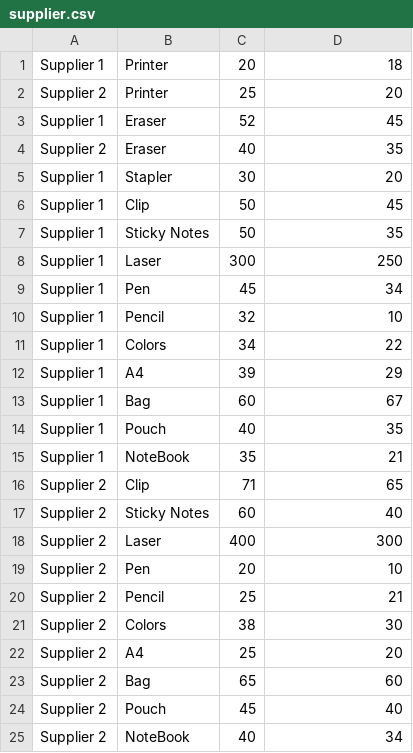
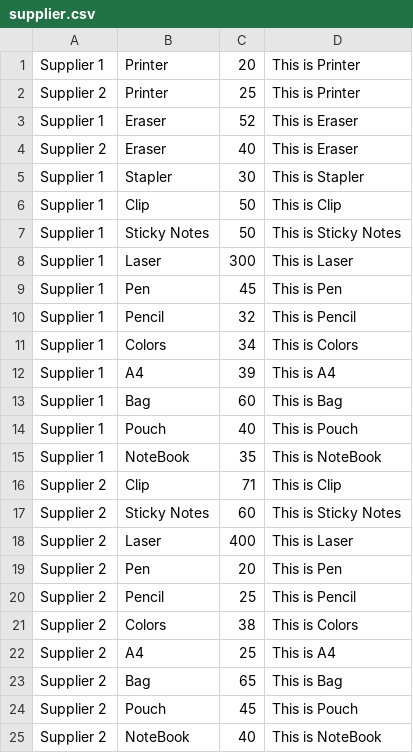
Before and after one commit to kirouchenaradjou/AED_GroupAssignment_SalesApp, a CSV file: Homework6/supplier.csv, drawn as a sheet.

Commit message:
CSV

```diff
--- a/Homework6/supplier.csv
+++ b/Homework6/supplier.csv
@@ -1,25 +1,25 @@
-Supplier 1,Printer,20,18
-Supplier 2,Printer,25,20
-Supplier 1,Eraser,52,45
-Supplier 2,Eraser,40,35
-Supplier 1,Stapler,30,20
-Supplier 1,Clip,50,45
-Supplier 1,Sticky Notes,50,35
-Supplier 1,Laser,300,250
-Supplier 1,Pen,45,34
-Supplier 1,Pencil,32,10
-Supplier 1,Colors,34,22
-Supplier 1,A4,39,29
-Supplier 1,Bag,60,67
-Supplier 1,Pouch,40,35
-Supplier 1,NoteBook,35,21
-Supplier 2,Clip,71,65
-Supplier 2,Sticky Notes,60,40
-Supplier 2,Laser,400,300
-Supplier 2,Pen,20,10
-Supplier 2,Pencil,25,21
-Supplier 2,Colors,38,30
-Supplier 2,A4,25,20
-Supplier 2,Bag,65,60
-Supplier 2,Pouch,45,40
-Supplier 2,NoteBook,40,34
+Supplier 1,Printer,20,This is Printer
+Supplier 2,Printer,25,This is Printer
+Supplier 1,Eraser,52,This is Eraser
+Supplier 2,Eraser,40,This is Eraser
+Supplier 1,Stapler,30,This is Stapler
+Supplier 1,Clip,50,This is Clip
+Supplier 1,Sticky Notes,50,This is Sticky Notes
+Supplier 1,Laser,300,This is Laser
+Supplier 1,Pen,45,This is Pen
+Supplier 1,Pencil,32,This is Pencil
+Supplier 1,Colors,34,This is Colors
+Supplier 1,A4,39,This is A4
+Supplier 1,Bag,60,This is Bag
+Supplier 1,Pouch,40,This is Pouch
+Supplier 1,NoteBook,35,This is NoteBook
+Supplier 2,Clip,71,This is Clip
+Supplier 2,Sticky Notes,60,This is Sticky Notes
+Supplier 2,Laser,400,This is Laser
+Supplier 2,Pen,20,This is Pen
+Supplier 2,Pencil,25,This is Pencil
+Supplier 2,Colors,38,This is Colors
+Supplier 2,A4,25,This is A4
+Supplier 2,Bag,65,This is Bag
+Supplier 2,Pouch,45,This is Pouch
+Supplier 2,NoteBook,40,This is NoteBook
```
